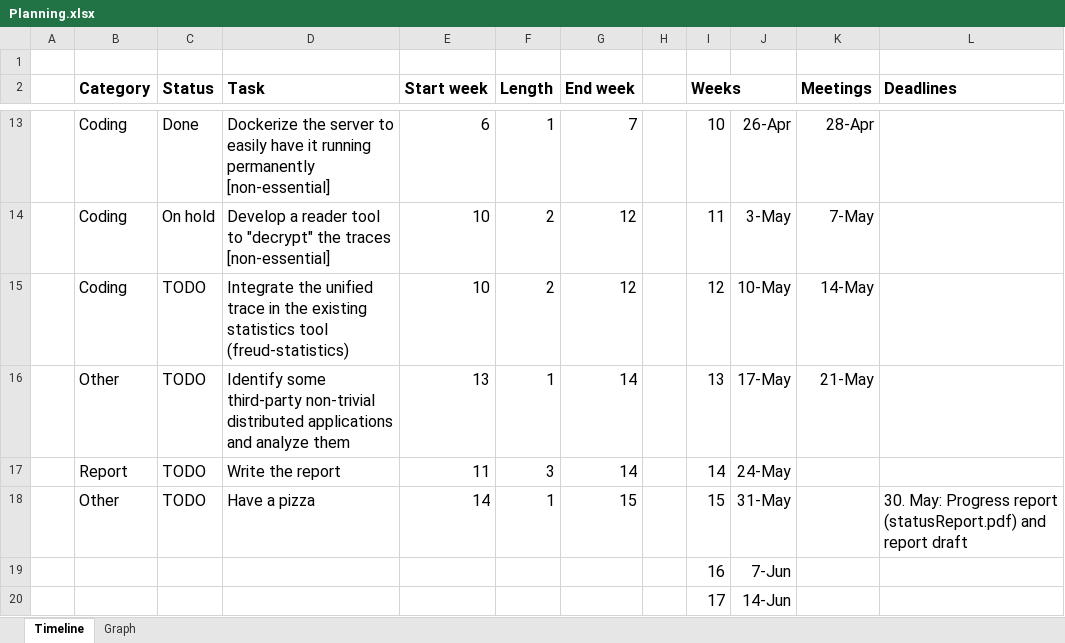
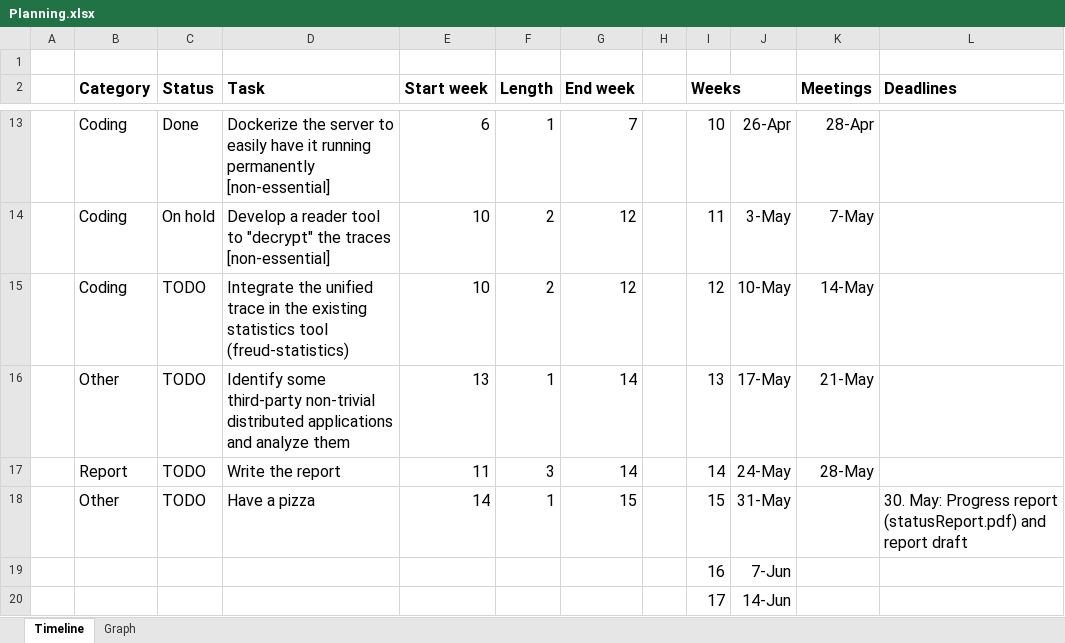
Before and after one commit to Steeven9/Jung, an Excel workbook: docs/Planning.xlsx, sheet Timeline, drawn as a sheet; only a part is shown, gaps mark what is left out; values as stored, in another font and other column widths than the file's, no borders; the diff names each change by its address in the sheet, - before the commit and + after, or states it on an @@ line.

```diff
--- a/docs/Planning.xlsx (sheet Timeline)
+++ b/docs/Planning.xlsx (sheet Timeline)
-K17 (Meetings): (empty)
+K17 (Meetings): 28-May
```
Also changed, not shown: 2 other files.
